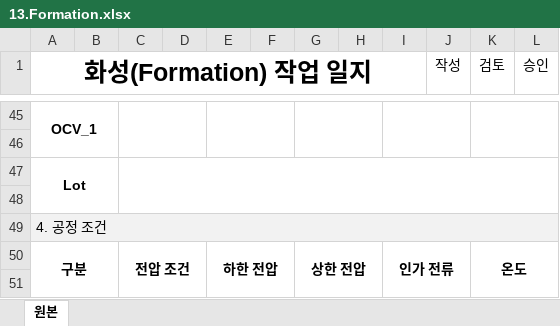
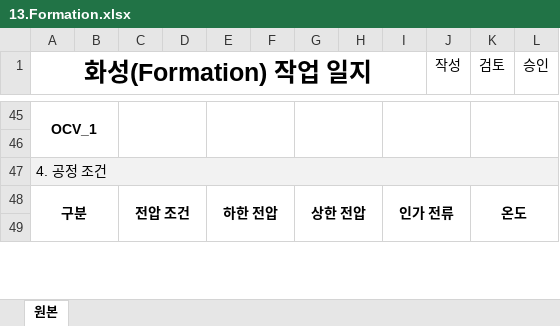
Before and after one commit to euro-cell/MES_BE, an Excel workbook: src/assets/worklog/13.Formation.xlsx, sheet 원본, drawn as a sheet; only a part is shown, gaps mark what is left out; values as stored, in another font and other column widths than the file's, no borders; the diff names each change by its address in the sheet, - before the commit and + after, or states it on an @@ line.

```diff
--- a/src/assets/worklog/13.Formation.xlsx (sheet 원본)
+++ b/src/assets/worklog/13.Formation.xlsx (sheet 원본)
-row 47: Lot
-row 48: (empty)
```
Also changed, not shown: src/assets/worklog/14.Grading.xlsx, 5 other files.
